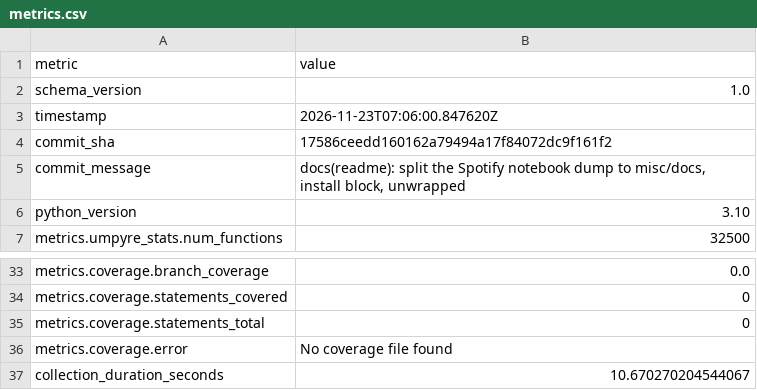
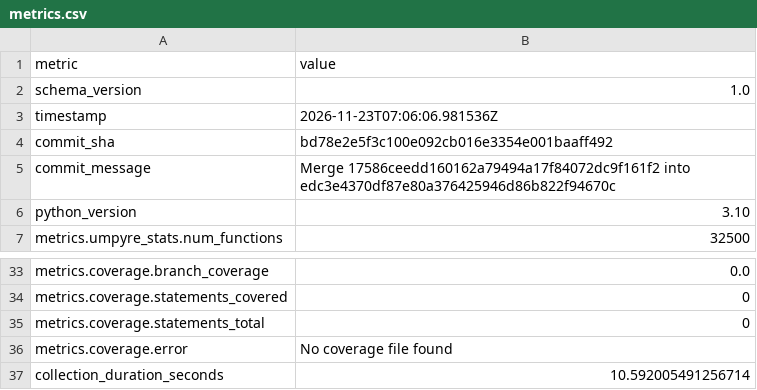
Before and after one commit to thorwhalen/sung, a CSV file: metrics.csv, drawn as a sheet; only a part is shown, gaps mark what is left out.

Commit message:
Update metrics for bd78e2e

```diff
--- a/metrics.csv
+++ b/metrics.csv
@@ -2,5 +2,5 @@ metric,value
 schema_version,1.0
-timestamp,2026-11-23T07:06:00.847620Z
-commit_sha,17586ceedd160162a79494a17f84072dc9f161f2
-commit_message,"docs(readme): split the Spotify notebook dump to misc/docs, install block, unwrapped"
+timestamp,2026-11-23T07:06:06.981536Z
+commit_sha,bd78e2e5f3c100e092cb016e3354e001baaff492
+commit_message,Merge 17586ceedd160162a79494a17f84072dc9f161f2 into edc3e4370df87e80a376425946d86b822f94670c
 python_version,3.10
@@ -40,2 +40,2 @@ metrics.coverage.statements_total,0
 metrics.coverage.error,No coverage file found
-collection_duration_seconds,10.670270204544067
+collection_duration_seconds,10.592005491256714
```
Also changed, not shown: 2 other files.
